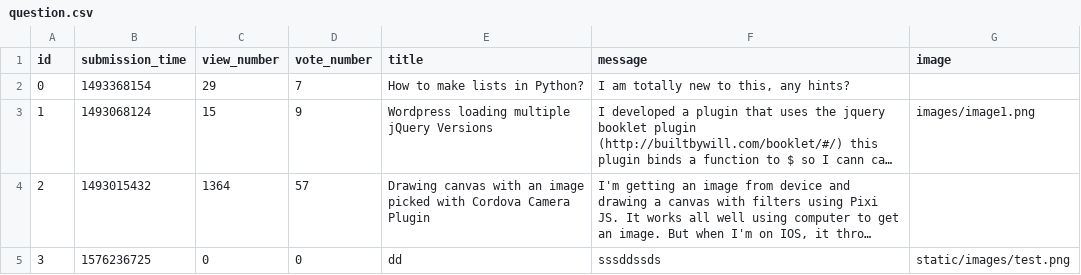
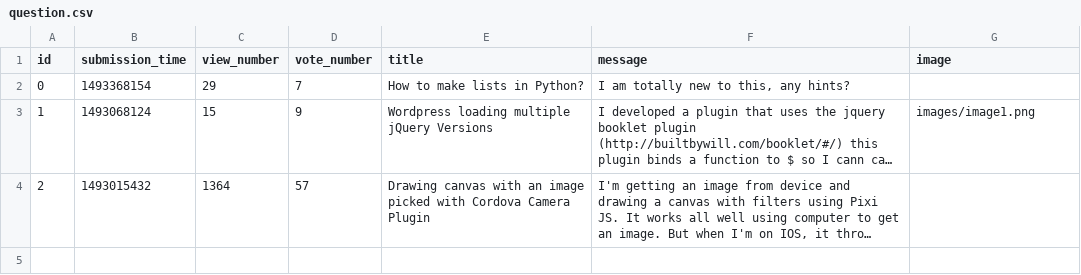
Before and after one commit to tothmate911/ask-mate-python, a CSV file: sample_data/question.csv, drawn as a sheet; long unchanged cells end in …; the diff names each change by its address in the sheet, - before the commit and + after, or states it on an @@ line.

Commit message:
delete question works

```diff
--- a/sample_data/question.csv
+++ b/sample_data/question.csv
-row 5: 3 | 1576236725 | 0 | 0 | dd | sssddssds | static/images/test.png
```
Also changed, not shown: 2 other files.
